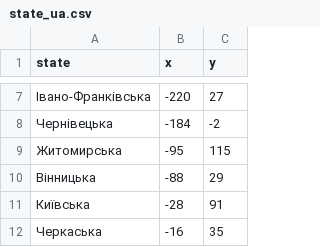
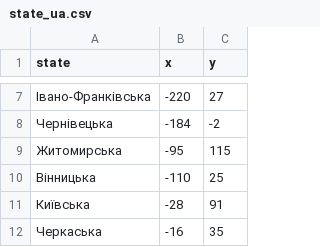
Before and after one commit to Nevojt/school, a CSV file: ua_state_game/state_ua.csv, drawn as a sheet; only a part is shown, gaps mark what is left out.

Commit message:
Update state_ua.csv

```diff
--- a/ua_state_game/state_ua.csv
+++ b/ua_state_game/state_ua.csv
@@ -9,3 +9,3 @@ state,x,y
 Житомирська, -95, 115
-Вінницька, -88, 29
+Вінницька, -110, 25
 Київська, -28, 91
```
